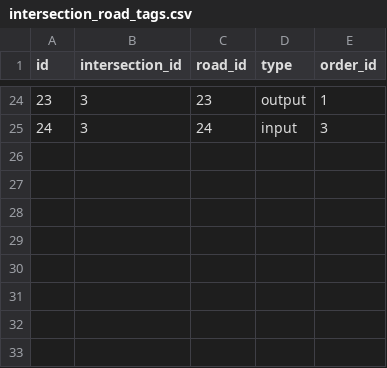
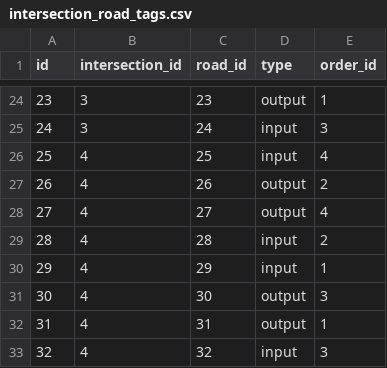
Before and after one commit to Kaz-0105/drl_simulator, a CSV file: layout/twenty_intersections/intersection_road_tags.csv, drawn as a sheet; only a part is shown, gaps mark what is left out; the diff names each change by its address in the sheet, - before the commit and + after, or states it on an @@ line.

```diff
--- a/layout/twenty_intersections/intersection_road_tags.csv
+++ b/layout/twenty_intersections/intersection_road_tags.csv
+row 26: 25 | 4 | 25 | input | 4
+row 27: 26 | 4 | 26 | output | 2
+row 28: 27 | 4 | 27 | output | 4
+row 29: 28 | 4 | 28 | input | 2
+row 30: 29 | 4 | 29 | input | 1
+row 31: 30 | 4 | 30 | output | 3
+row 32: 31 | 4 | 31 | output | 1
+row 33: 32 | 4 | 32 | input | 3
```
Also changed, not shown: layout/twenty_intersections/road_link_tags.csv, 10 other files.
